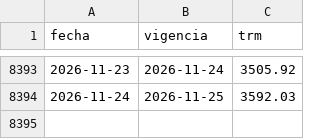
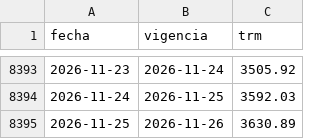
Before and after one commit to Forero25/dolar-noticias, a CSV file: datos_publicos/trm.csv, drawn as a sheet; only a part is shown, gaps mark what is left out; the diff names each change by its address in the sheet, - before the commit and + after, or states it on an @@ line.

```diff
--- a/datos_publicos/trm.csv
+++ b/datos_publicos/trm.csv
+row 8395: 2026-11-25 | 2026-11-26 | 3630.89
```
Also changed, not shown: 3 other files.
